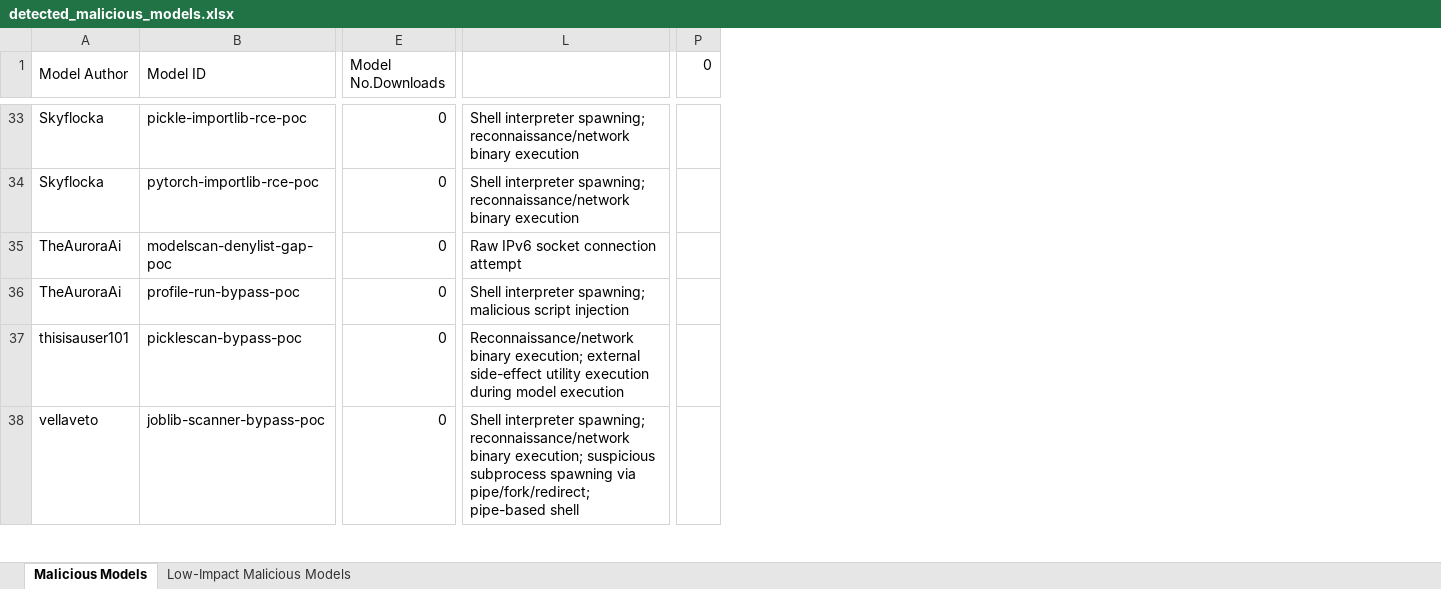
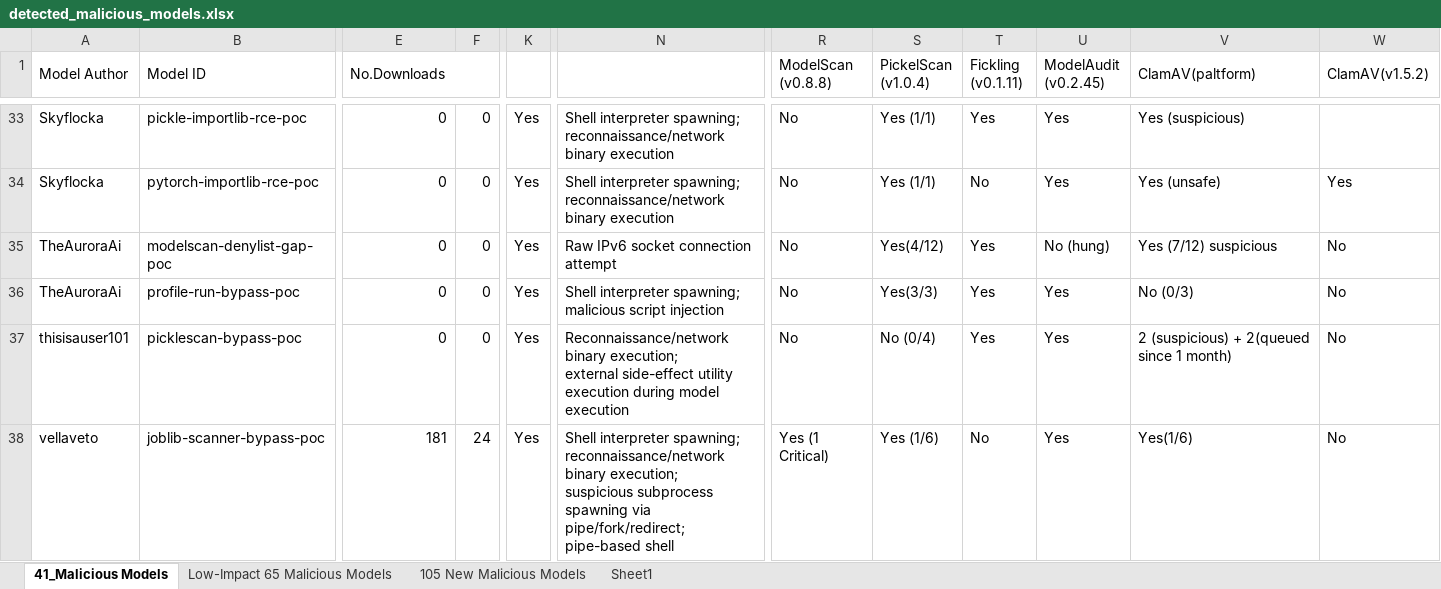
Before and after one commit to HalaAli198/ModelShield, an Excel workbook: detected_malicious_models.xlsx, sheet 41_Malicious Models, drawn as a sheet; only a part is shown, gaps mark what is left out; values as stored, in another font and other column widths than the file's, no cell formats; removed rows and columns are numbered as before the commit, all else as after; ↵ is a line break in a cell; the diff covers the shown part only; the diff names each change by its address in the sheet, - before the commit and + after, or states it on an @@ line.

```diff
--- a/detected_malicious_models.xlsx (sheet 41_Malicious Models)
+++ b/detected_malicious_models.xlsx (sheet 41_Malicious Models)
-sheet tab: Malicious Models
+sheet tab: 41_Malicious Models
-sheet tab: Low-Impact Malicious Models
+sheet tab: Low-Impact 65 Malicious Models
+sheet tab: 105 New Malicious Models
+sheet tab: Sheet1
+column F, rows 33-38: 0 | 0 | 0 | 0 | 0 | 24
+column K, rows 33-38: all Yes
-column P (0), empty
+column R (ModelScan (v0.8.8)), rows 33-38: No | No | No | No | No | Yes (1 Critical)
+column S (PickelScan (v1.0.4)), rows 33-38: Yes (1/1) | Yes (1/1) | Yes(4/12) | Yes(3/3) | No (0/4) | Yes (1/6)
+column T (Fickling (v0.1.11)), rows 33-38: Yes | No | Yes | Yes | Yes | No
+column U (ModelAudit (v0.2.45)), rows 33-38: Yes | Yes | No (hung) | Yes | Yes | Yes
+column V (ClamAV(paltform)), rows 33-38: Yes (suspicious) | Yes (unsafe) | Yes (7/12) suspicious | No (0/3) | 2 (suspicious) + 2(queued since 1 month) | Yes(1/6)
+column W (ClamAV(v1.5.2)), rows 34-38: Yes | No | No | No | No
-E1: Model ↵ No.Downloads
+E1: No.Downloads
-E1:E2 merged
+E1:F1 merged
-N37: …model execution
+N37: …model execution
-E38 (No.Downloads): 0
+E38 (No.Downloads): 181
-N38: …pipe-based shell
+N38: …pipe-based shell
```
Also changed, not shown: 5 added rows and 41 edited cells elsewhere in this sheet, sheet Low-Impact 65 Malicious Models, cell formats.
